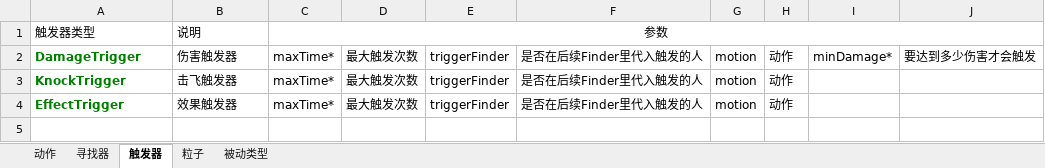
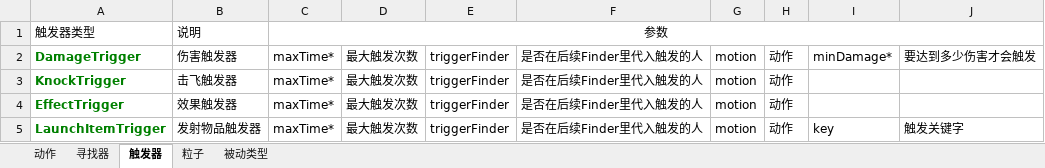
Before and after one commit to BryanSer/ArtificePro, an Excel workbook: ap.xlsx, sheet 触发器, drawn as a sheet; values as stored, in another font and other column widths than the file's, no borders; the diff names each change by its address in the sheet, - before the commit and + after, or states it on an @@ line.

```diff
--- a/ap.xlsx (sheet 触发器)
+++ b/ap.xlsx (sheet 触发器)
+row 5: LaunchItemTrigger | 发射物品触发器 | maxTime* | 最大触发次数 | triggerFinder | 是否在后续Finder里代入触发的人 | motion | 动作 | key | 触发关键字
```
Also changed, not shown: sheet 动作, 4 other files.
